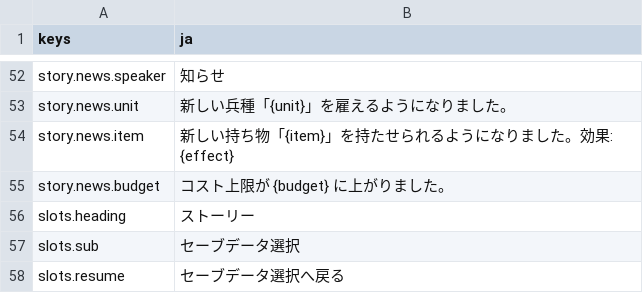
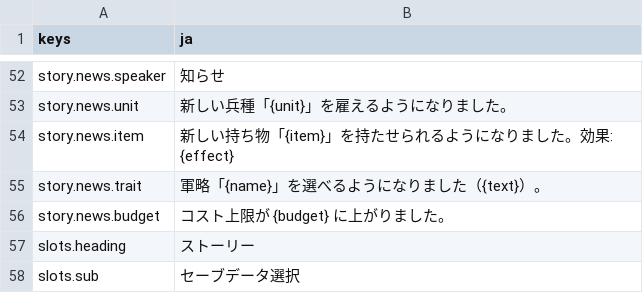
Before and after one commit to mattyan1053/pj-legion, a CSV file: game/text/story.csv, drawn as a sheet; only a part is shown, gaps mark what is left out; the shorter side is filled out with more unchanged rows; the diff names each change by its address in the sheet, - before the commit and + after, or states it on an @@ line.

```diff
--- a/game/text/story.csv
+++ b/game/text/story.csv
+row 55: story.news.trait | 軍略「{name}」を選べるようになりました（{text}）。
```
Also changed, not shown: 21 other files.
